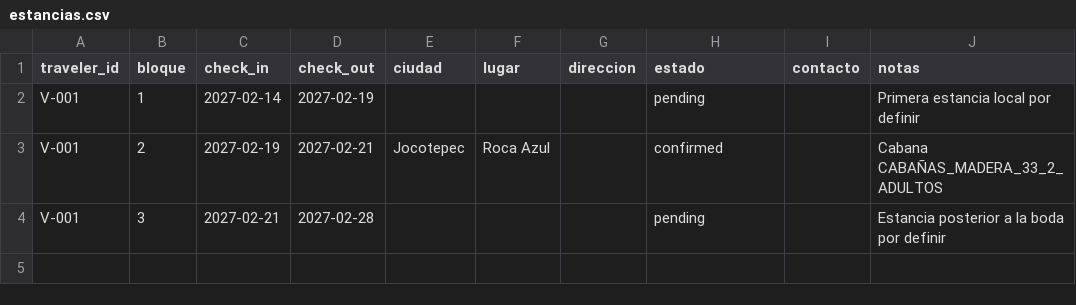
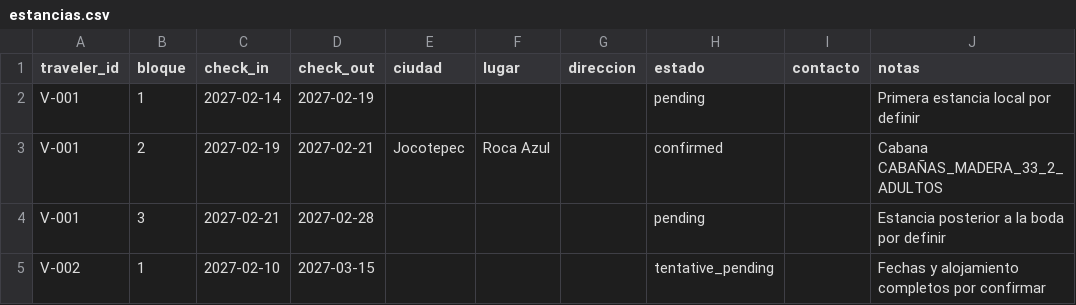
Before and after one commit to ailidmx/boda, a CSV file: viajes/estancias.csv, drawn as a sheet; the diff names each change by its address in the sheet, - before the commit and + after, or states it on an @@ line.

```diff
--- a/viajes/estancias.csv
+++ b/viajes/estancias.csv
+row 5: V-002 | 1 | 2027-02-10 | 2027-03-15 |  |  |  | tentative_pending |  | Fechas y alojamiento completos por confirmar
```
Also changed, not shown: viajes/viajeros.csv, 12 other files.
